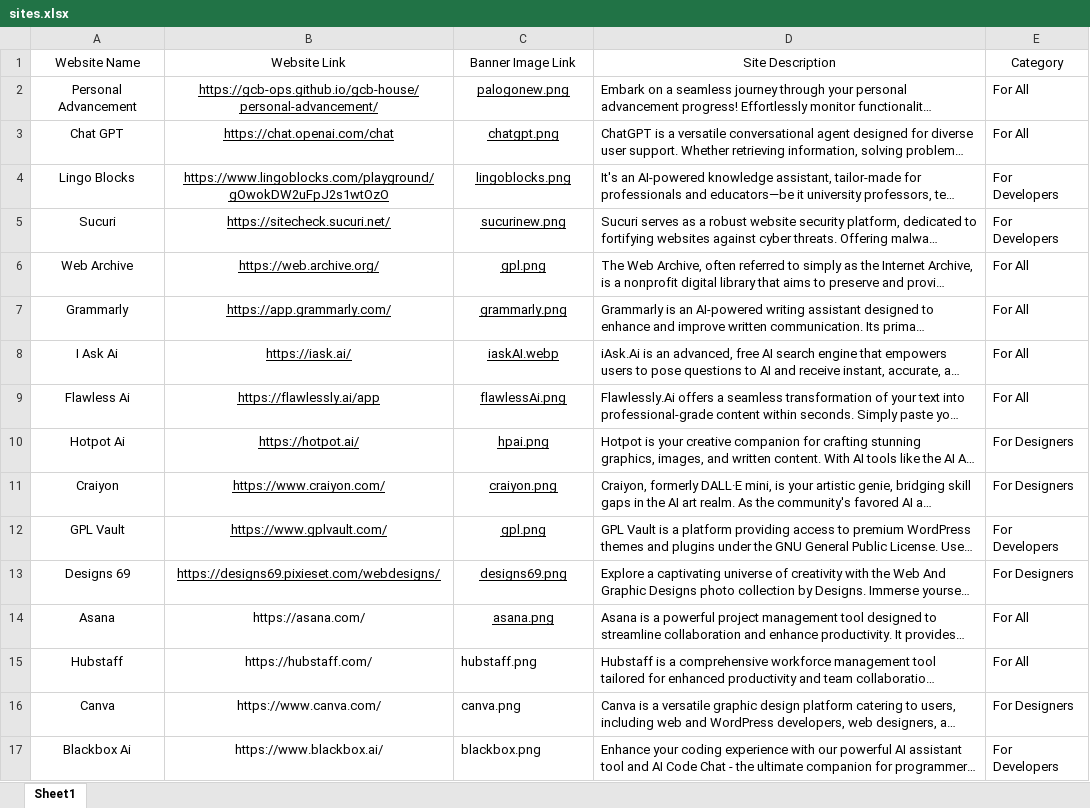
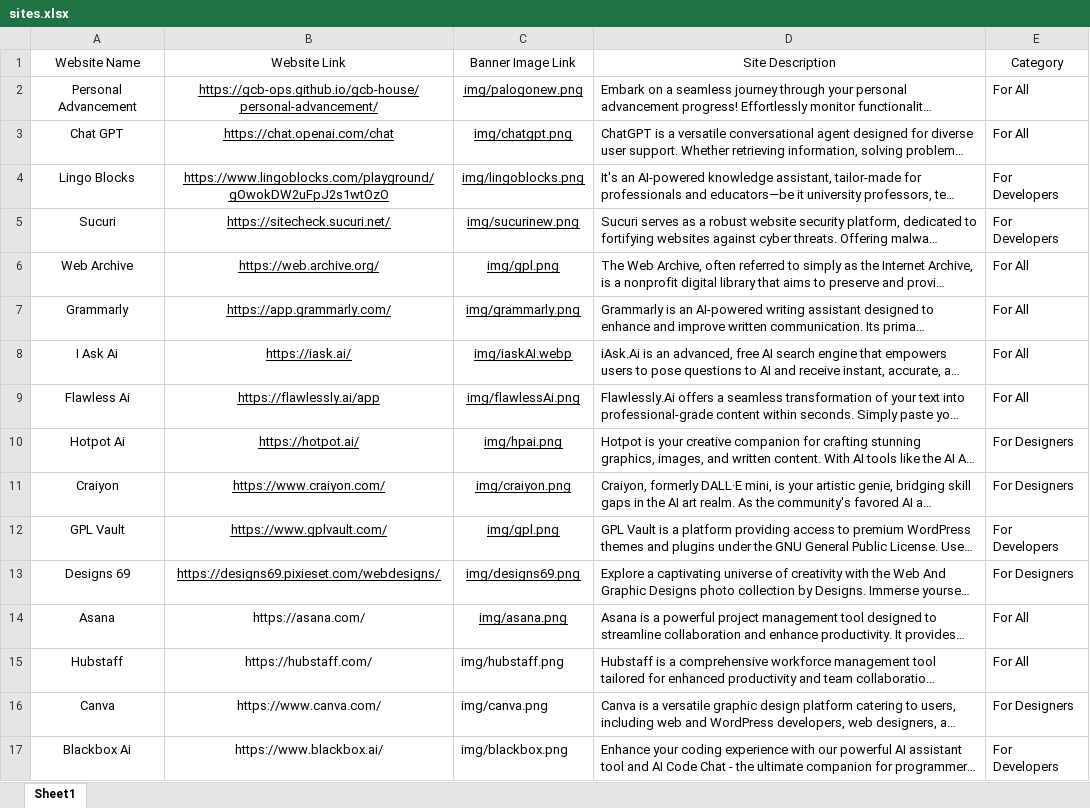
Before and after one commit to gcb-ops/gcb-house, an Excel workbook: sites.xlsx, sheet Sheet1, drawn as a sheet; long unchanged cells end in …; values as stored, in another font and other column widths than the file's, no borders; table styles not drawn; the diff names each change by its address in the sheet, - before the commit and + after, or states it on an @@ line.

Commit message:
Add files via upload

```diff
--- a/sites.xlsx (sheet Sheet1)
+++ b/sites.xlsx (sheet Sheet1)
-C2 (Banner Image Link): palogonew.png
+C2 (Banner Image Link): img/palogonew.png
-C3 (Banner Image Link): chatgpt.png
+C3 (Banner Image Link): img/chatgpt.png
-C4 (Banner Image Link): lingoblocks.png
+C4 (Banner Image Link): img/lingoblocks.png
-C5 (Banner Image Link): sucurinew.png
+C5 (Banner Image Link): img/sucurinew.png
-C6 (Banner Image Link): gpl.png
+C6 (Banner Image Link): img/gpl.png
-C7 (Banner Image Link): grammarly.png
+C7 (Banner Image Link): img/grammarly.png
-C8 (Banner Image Link): iaskAI.webp
+C8 (Banner Image Link): img/iaskAI.webp
-C9 (Banner Image Link): flawlessAi.png
+C9 (Banner Image Link): img/flawlessAi.png
-C10 (Banner Image Link): hpai.png
+C10 (Banner Image Link): img/hpai.png
-C11 (Banner Image Link): craiyon.png
+C11 (Banner Image Link): img/craiyon.png
-C12 (Banner Image Link): gpl.png
+C12 (Banner Image Link): img/gpl.png
-C13 (Banner Image Link): designs69.png
+C13 (Banner Image Link): img/designs69.png
-C14 (Banner Image Link): asana.png
+C14 (Banner Image Link): img/asana.png
-C15 (Banner Image Link): hubstaff.png
+C15 (Banner Image Link): img/hubstaff.png
-C16 (Banner Image Link): canva.png
+C16 (Banner Image Link): img/canva.png
-C17 (Banner Image Link): blackbox.png
+C17 (Banner Image Link): img/blackbox.png
```
